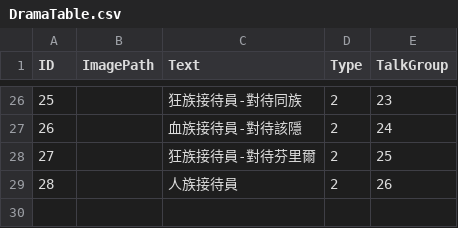
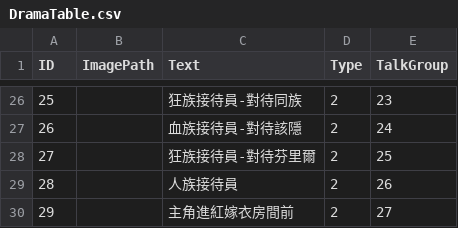
Before and after one commit to sorrowslee/DipanProj, a CSV file: DipanProj_Main/Assets/Data/DramaTable.csv, drawn as a sheet; only a part is shown, gaps mark what is left out.

```diff
--- a/DipanProj_Main/Assets/Data/DramaTable.csv
+++ b/DipanProj_Main/Assets/Data/DramaTable.csv
@@ -29 +29,2 @@ ID,ImagePath,Text,Type,TalkGroup
 28,,人族接待員,2,26
+29,,主角進紅嫁衣房間前,2,27
```
Also changed, not shown: DipanProj_Main/Assets/Data/DramaTalkTable.csv, 6 other files.
